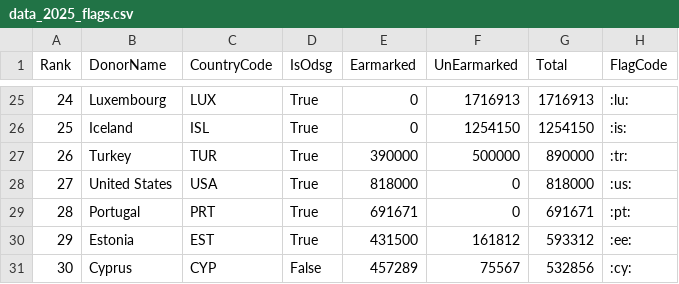
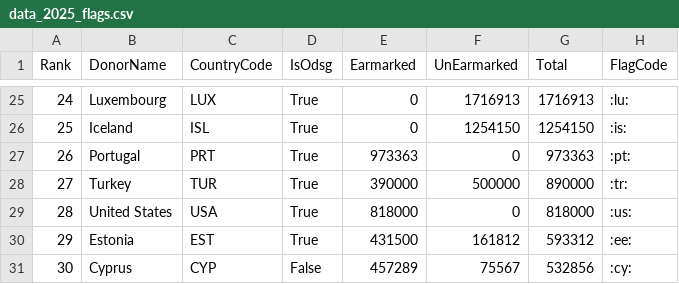
Before and after one commit to UN-OCHA/oct_api_donor_ranking_to_csv_2025_BDU, a CSV file: data_2025_flags.csv, drawn as a sheet; only a part is shown, gaps mark what is left out.

```diff
--- a/data_2025_flags.csv
+++ b/data_2025_flags.csv
@@ -26,5 +26,5 @@ Rank,DonorName,CountryCode,IsOdsg,Earmarked,UnEarmarked,Total,FlagCode
 25,Iceland,ISL,True,0,1254150,1254150,:is:
-26,Turkey,TUR,True,390000,500000,890000,:tr:
-27,United States,USA,True,818000,0,818000,:us:
-28,Portugal,PRT,True,691671,0,691671,:pt:
+26,Portugal,PRT,True,973363,0,973363,:pt:
+27,Turkey,TUR,True,390000,500000,890000,:tr:
+28,United States,USA,True,818000,0,818000,:us:
 29,Estonia,EST,True,431500,161812,593312,:ee:
```
Also changed, not shown: DonorRanking_2025_raw.csv.
